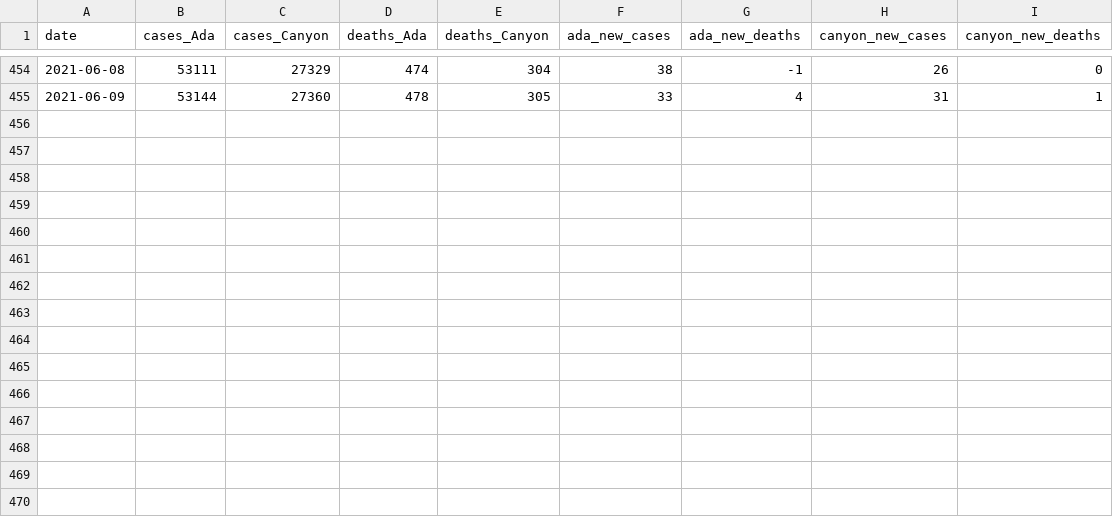
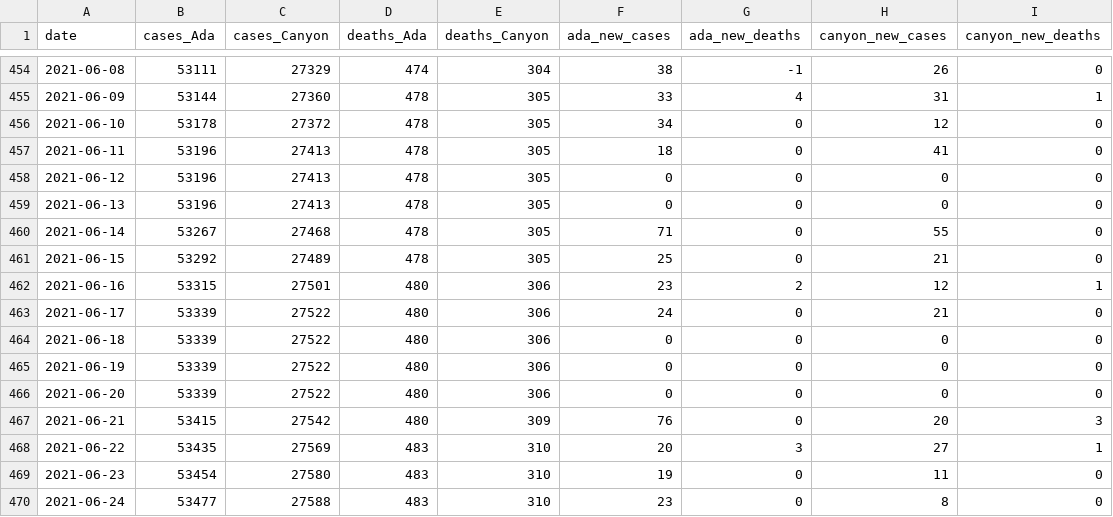
Before and after one commit to Boise-State-HCRI/Idaho_COVID-19, a CSV file: ada_canyon.csv, drawn as a sheet; only a part is shown, gaps mark what is left out; the diff names each change by its address in the sheet, - before the commit and + after, or states it on an @@ line.

```diff
--- a/ada_canyon.csv
+++ b/ada_canyon.csv
+row 456: 2021-06-10 | 53178 | 27372 | 478 | 305 | 34 | 0 | 12 | 0
+row 457: 2021-06-11 | 53196 | 27413 | 478 | 305 | 18 | 0 | 41 | 0
+row 458: 2021-06-12 | 53196 | 27413 | 478 | 305 | 0 | 0 | 0 | 0
+row 459: 2021-06-13 | 53196 | 27413 | 478 | 305 | 0 | 0 | 0 | 0
+row 460: 2021-06-14 | 53267 | 27468 | 478 | 305 | 71 | 0 | 55 | 0
+row 461: 2021-06-15 | 53292 | 27489 | 478 | 305 | 25 | 0 | 21 | 0
+row 462: 2021-06-16 | 53315 | 27501 | 480 | 306 | 23 | 2 | 12 | 1
+row 463: 2021-06-17 | 53339 | 27522 | 480 | 306 | 24 | 0 | 21 | 0
+row 464: 2021-06-18 | 53339 | 27522 | 480 | 306 | 0 | 0 | 0 | 0
+row 465: 2021-06-19 | 53339 | 27522 | 480 | 306 | 0 | 0 | 0 | 0
+row 466: 2021-06-20 | 53339 | 27522 | 480 | 306 | 0 | 0 | 0 | 0
+row 467: 2021-06-21 | 53415 | 27542 | 480 | 309 | 76 | 0 | 20 | 3
+row 468: 2021-06-22 | 53435 | 27569 | 483 | 310 | 20 | 3 | 27 | 1
+row 469: 2021-06-23 | 53454 | 27580 | 483 | 310 | 19 | 0 | 11 | 0
+row 470: 2021-06-24 | 53477 | 27588 | 483 | 310 | 23 | 0 | 8 | 0
```
Also changed, not shown: ID_COVID_CUMULATIVE_BY_DATE.csv, 11 other files.
